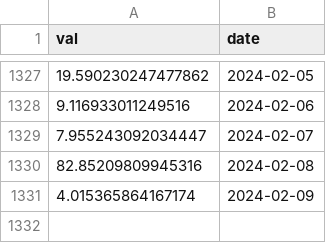
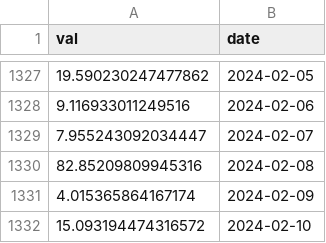
Before and after one commit to VanessaRussellbtcmcpv/SoK_Blockchain_Decentralization, a CSV file: Data_TokenIndex/Bal_ent.csv, drawn as a sheet; only a part is shown, gaps mark what is left out.

```diff
--- a/Data_TokenIndex/Bal_ent.csv
+++ b/Data_TokenIndex/Bal_ent.csv
@@ -1331 +1331,2 @@ val,date
 4.015365864167174,2024-02-09
+15.093194474316572,2024-02-10
```
Also changed, not shown: Data_TokenIndex/Bnt_ent.csv, Data_TokenIndex/CVX_ent.csv, 16 other files.
